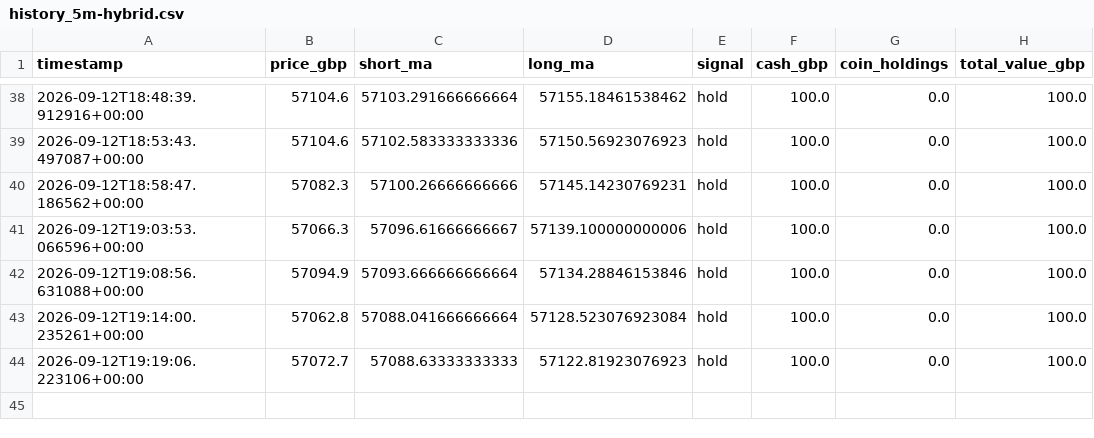
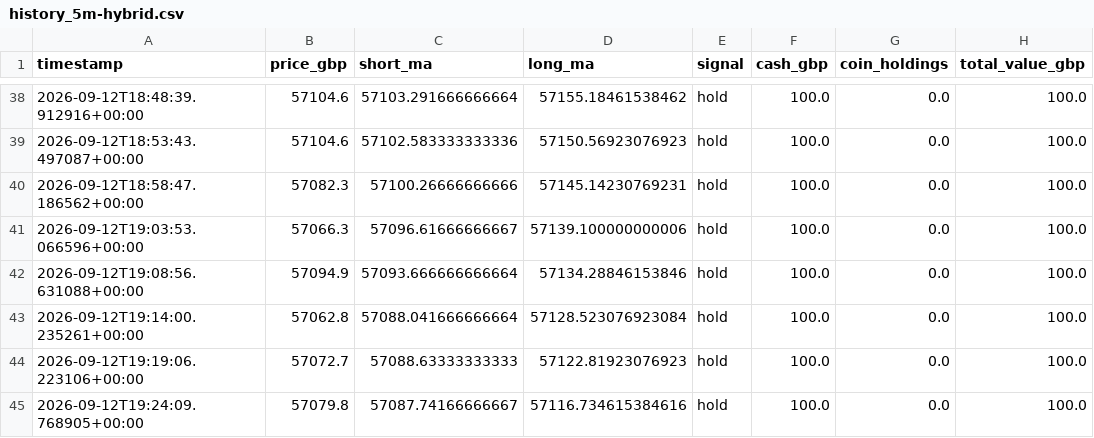
Before and after one commit to constantinoujohn88-cmd/crypto-paper-bot, a CSV file: history_5m-hybrid.csv, drawn as a sheet; only a part is shown, gaps mark what is left out; the diff names each change by its address in the sheet, - before the commit and + after, or states it on an @@ line.

```diff
--- a/history_5m-hybrid.csv
+++ b/history_5m-hybrid.csv
+row 45: 2026-09-12T19:24:09.768905+00:00 | 57079.8 | 57087.74166666667 | 57116.734615384616 | hold | 100.0 | 0.0 | 100.0
```
